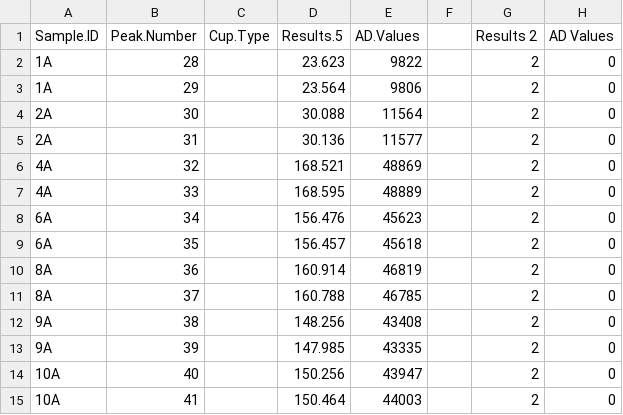
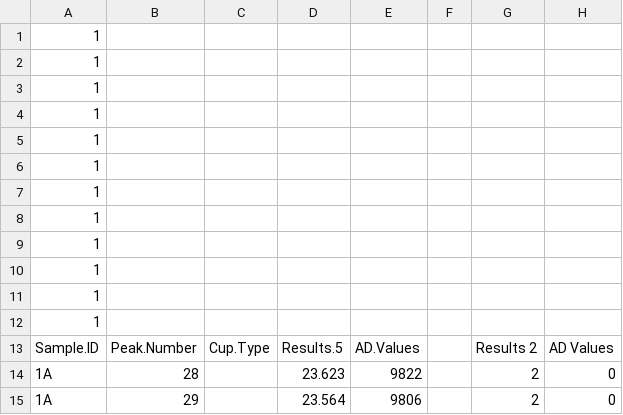
Before and after one commit to sjbalint/Balint_et_al_2025, a CSV file: raw/silica/12092022/seal/silica_12092022.csv, drawn as a sheet; only a part is shown; the shorter side is filled out with more unchanged rows; the diff names each change by its address in the sheet, - before the commit and + after, or states it on an @@ line.

Commit message:
silica

```diff
--- a/raw/silica/12092022/seal/silica_12092022.csv
+++ b/raw/silica/12092022/seal/silica_12092022.csv
+row 1: 1
+row 2: 1
+row 3: 1
+row 4: 1
+row 5: 1
+row 6: 1
+row 7: 1
+row 8: 1
+row 9: 1
+row 10: 1
+row 11: 1
+row 12: 1
```
Also changed, not shown: raw/silica/01132023/seal/230113BR1.csv, 13 other files.
